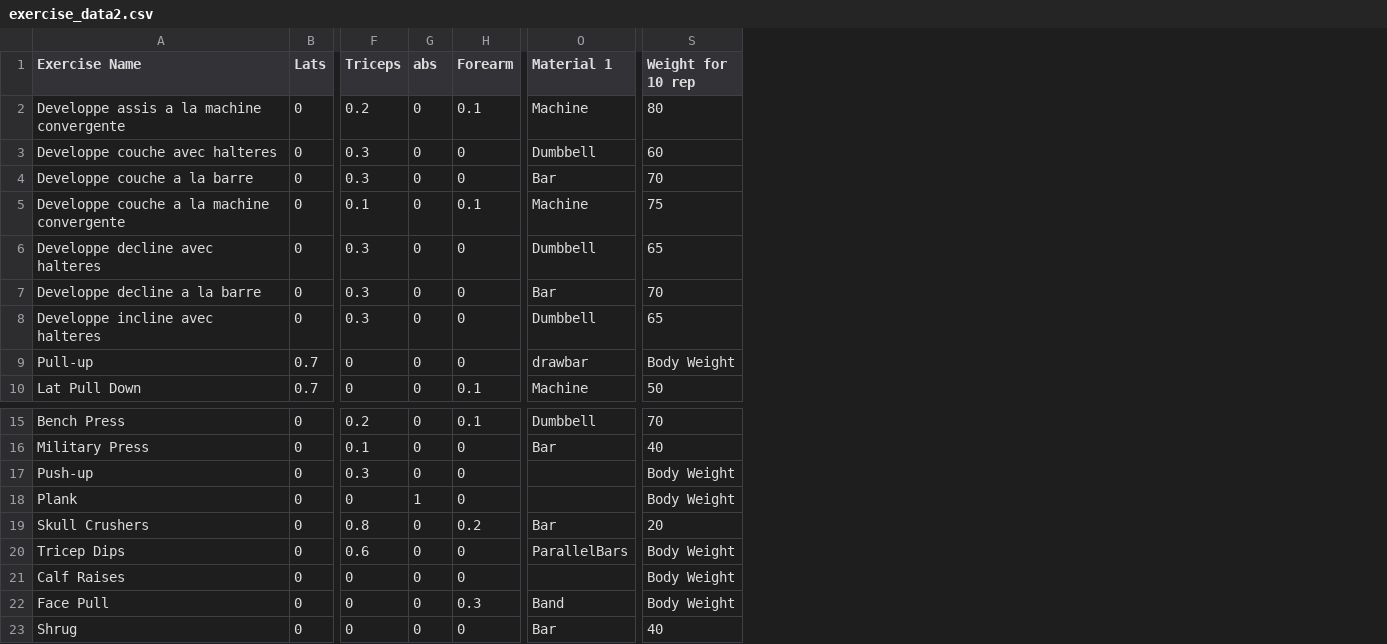
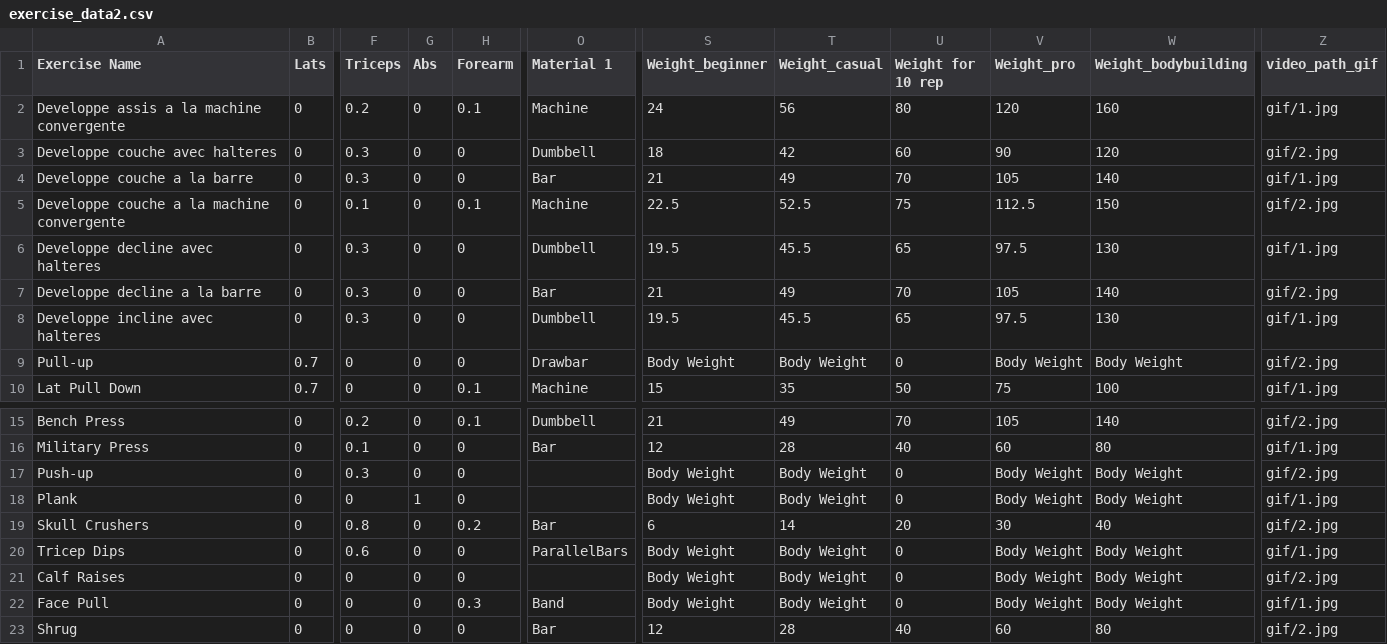
Before and after one commit to yoman38/fitapp, a CSV file: exercise_data2.csv, drawn as a sheet; only a part is shown, gaps mark what is left out; addresses are those after the commit; the diff names each change by its address in the sheet, - before the commit and + after, or states it on an @@ line.

```diff
--- a/exercise_data2.csv
+++ b/exercise_data2.csv
+column S (Weight_beginner), rows 2-10: 24 | 18 | 21 | 22.5 | 19.5 | 21 | 19.5 | Body Weight | 15; rows 15-23: 21 | 12 | Body Weight | Body Weight | 6 | Body Weight | Body Weight | Body Weight | 12
+column T (Weight_casual), rows 2-10: 56 | 42 | 49 | 52.5 | 45.5 | 49 | 45.5 | Body Weight | 35; rows 15-23: 49 | 28 | Body Weight | Body Weight | 14 | Body Weight | Body Weight | Body Weight | 28
+column V (Weight_pro), rows 2-10: 120 | 90 | 105 | 112.5 | 97.5 | 105 | 97.5 | Body Weight | 75; rows 15-23: 105 | 60 | Body Weight | Body Weight | 30 | Body Weight | Body Weight | Body Weight | 60
+column W (Weight_bodybuilding), rows 2-10: 160 | 120 | 140 | 150 | 130 | 140 | 130 | Body Weight | 100; rows 15-23: 140 | 80 | Body Weight | Body Weight | 40 | Body Weight | Body Weight | Body Weight | 80
+column Z (video_path_gif), rows 2-10: gif/1.jpg | gif/2.jpg | gif/1.jpg | gif/2.jpg | gif/1.jpg | gif/2.jpg | gif/1.jpg | gif/2.jpg | gif/1.jpg; rows 15-23: gif/2.jpg | gif/1.jpg | gif/2.jpg | gif/1.jpg | gif/2.jpg | gif/1.jpg | gif/2.jpg | gif/1.jpg | gif/2.jpg
-G1: abs
+G1: Abs
-O9 (Material 1): drawbar
+O9 (Material 1): Drawbar
-U9 (Weight for 10 rep): Body Weight
+U9 (Weight for 10 rep): 0
-U17:U18 (Weight for 10 rep): Body Weight
+U17:U18 (Weight for 10 rep): 0
-U20:U22 (Weight for 10 rep): Body Weight
+U20:U22 (Weight for 10 rep): 0
```
Also changed, not shown: 23 other files.
